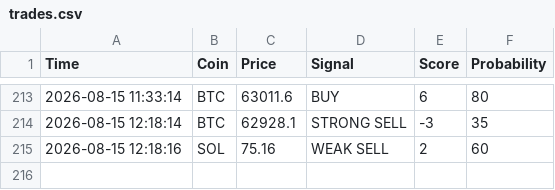
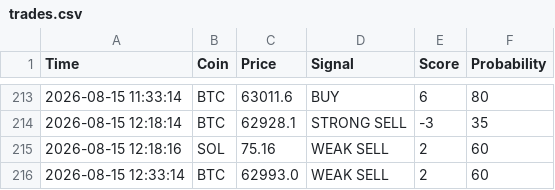
Before and after one commit to CodeForgeXX/Quanttrader, a CSV file: QuantTrader/data/trades.csv, drawn as a sheet; only a part is shown, gaps mark what is left out.

Commit message:
سیگنال جدید: BTC WEAK SELL

```diff
--- a/QuantTrader/data/trades.csv
+++ b/QuantTrader/data/trades.csv
@@ -215 +215,2 @@ Time,Coin,Price,Signal,Score,Probability
 2026-08-15 12:18:16,SOL,75.16,WEAK SELL,2,60
+2026-08-15 12:33:14,BTC,62993.0,WEAK SELL,2,60
```
